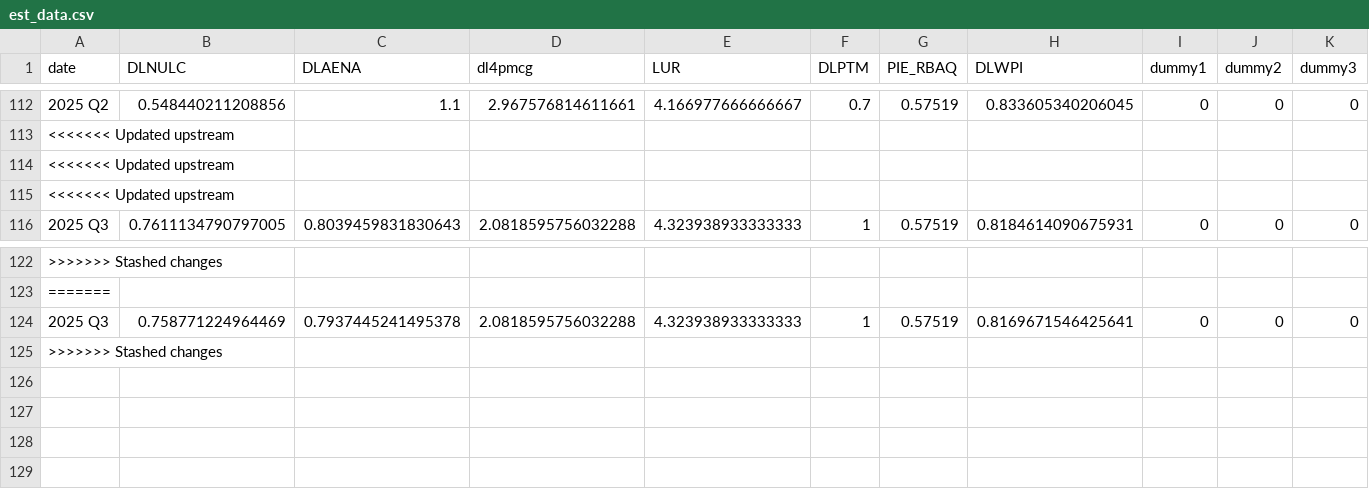
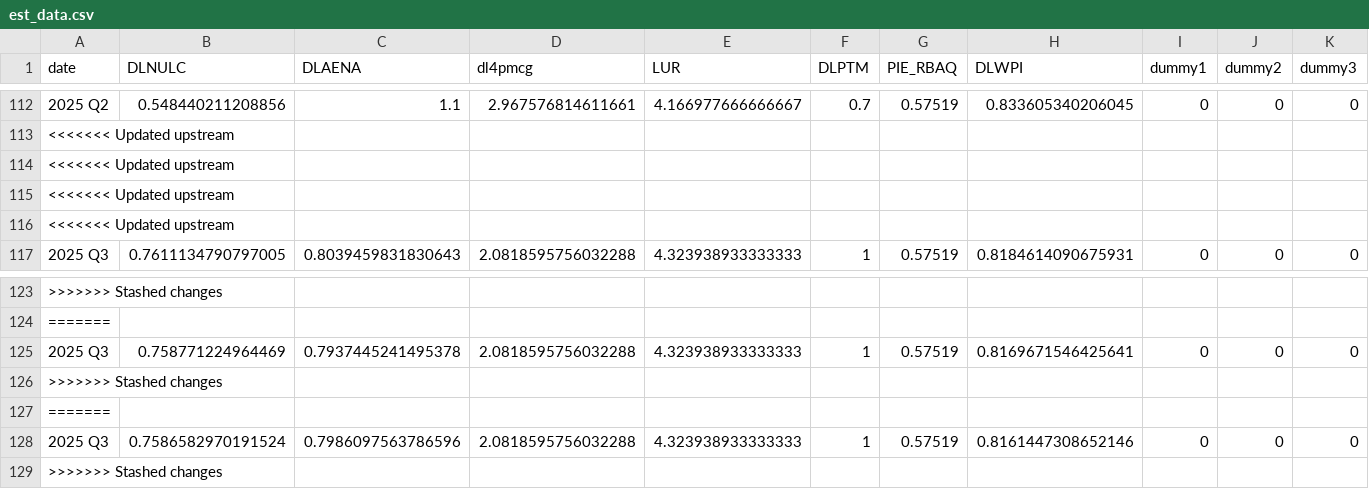
Before and after one commit to igross/nairu, a CSV file: docs/data/est_data.csv, drawn as a sheet; only a part is shown, gaps mark what is left out; rows hold the shown columns only; the diff names each change by its address in the sheet, - before the commit and + after, or states it on an @@ line.

```diff
--- a/docs/data/est_data.csv
+++ b/docs/data/est_data.csv
+row 116: <<<<<<< Updated upstream
+row 126: >>>>>>> Stashed changes
+row 127: =======
+row 128: 2025 Q3 | 0.7586582970191524 | 0.7986097563786596 | 2.0818595756032288 | 4.323938933333333 | 1 | 0.57519 | 0.8161447308652146 | 0 | 0 | 0
```
Also changed, not shown: docs/data/posterior_summary_params_wpi_no_inflation.csv, 31 other files.
